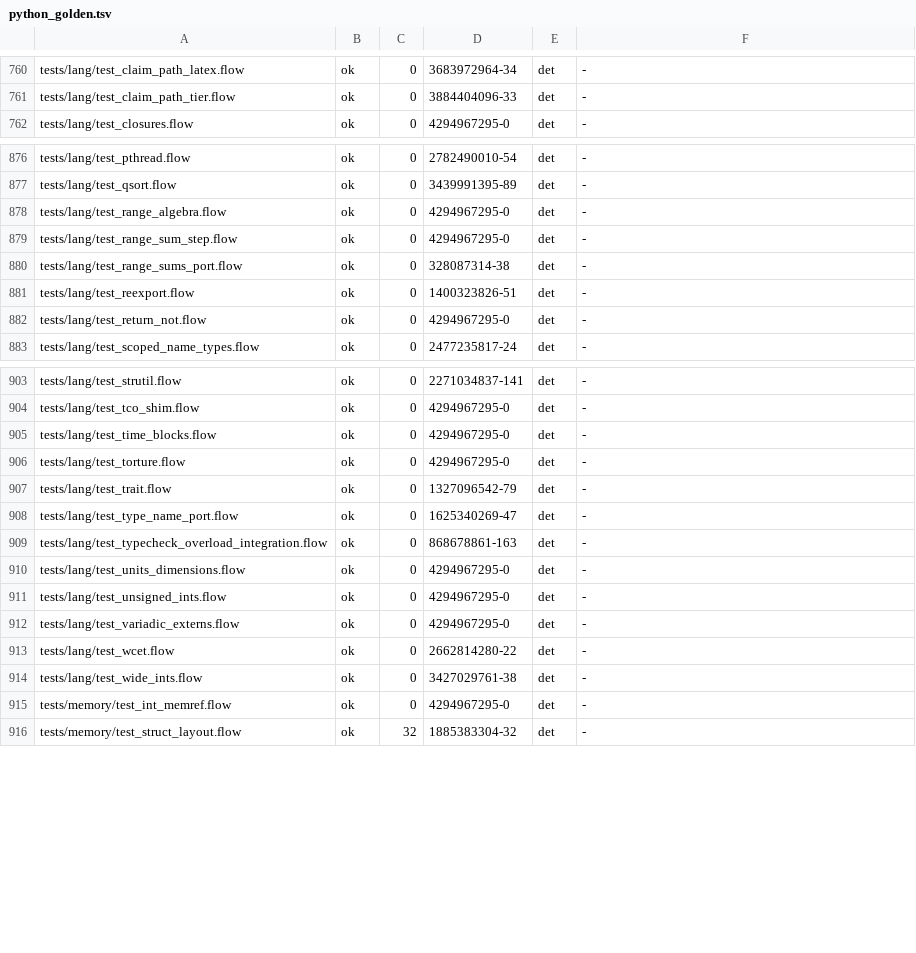
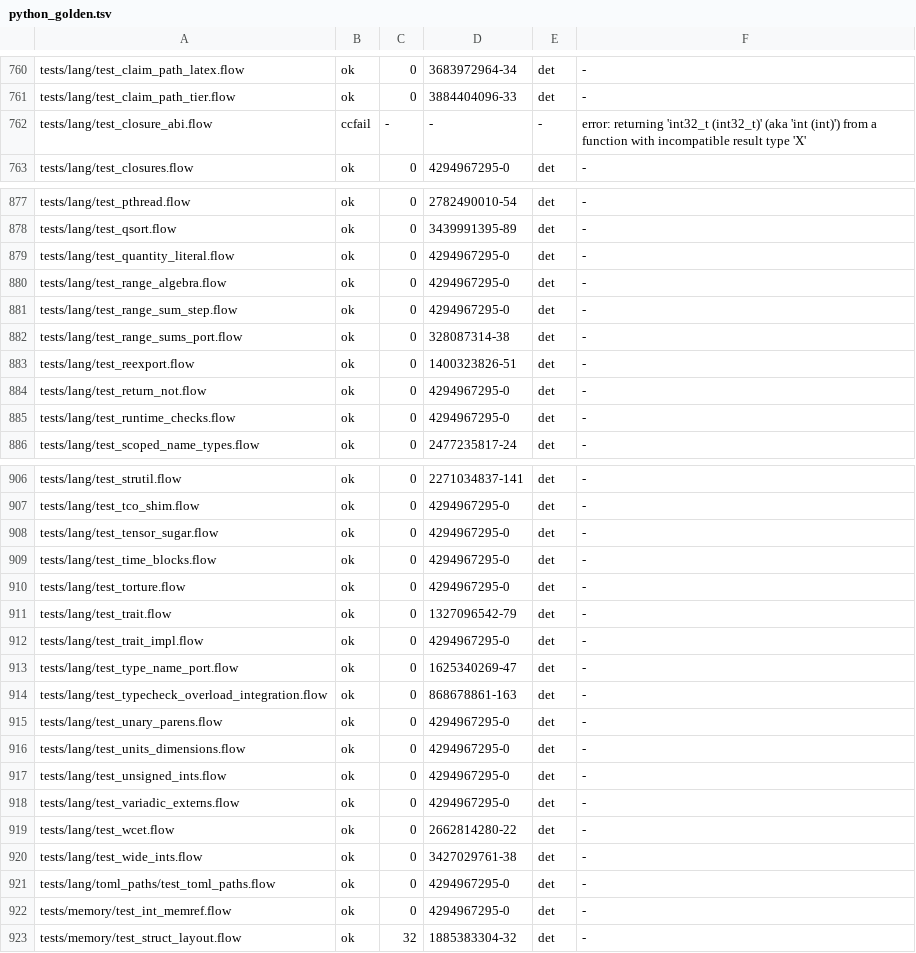
Before and after one commit to flooooooooooow/flow, a TSV file: compiler/corpus_parity/python_golden.tsv, drawn as a sheet; only a part is shown, gaps mark what is left out; the diff covers the shown part only.

Commit message:
stdlib: ga_hash wraps as u32, and the corpus goldens follow
lib/stdlib/dynamics/ga.flow's ga_hash multiplied i32 seeds by 1103515245.
Signed overflow is undefined in C, so the GA dynamics examples printed
different fitness numbers on the Python host and on flowc (and could on
another C compiler). The hash now uses u32 arithmetic, which wraps by
definition, and the result is the same on both hosts.

The Python goldens are re-recorded (corpus_parity.sh --python --record
--only) for the programs that reach ga_hash:
compiler/fixtures/dynamics_dsl/ex_ga_dsys_namespaced, ex_ga_dsys_syntax,
ex_ga_wfc_coupled, ex_spring_mass_control, and
examples/dynamics/ga_dsys_namespaced, ga_dsys_syntax, ga_full_analysis,
ga_wfc_coupled and examples/evolution/spring_mass_control. All nine now
match. The same recording adds goldens for the new tests/lang files of
this branch, and replaces tests/lang/test_c_import_dirs.flow's golden
(exit 6), which was recorded while a parallel run held
/tmp/flow_test_inc; it exits 0 alone.

New test: tests/lang/test_ga_hash.flow pins three hash values, including
a negative and an overflowing seed.

```diff
--- a/compiler/corpus_parity/python_golden.tsv
+++ b/compiler/corpus_parity/python_golden.tsv
@@ -761,2 +761,3 @@ tests/lang/test_claim_path_latex.flow	ok	0	3683972964-34	det	-
 tests/lang/test_claim_path_tier.flow	ok	0	3884404096-33	det	-
+tests/lang/test_closure_abi.flow	ccfail	-	-	-	error: returning 'int32_t (int32_t)' (aka 'int (int)') from a function with incompatible result type 'X'
 tests/lang/test_closures.flow	ok	0	4294967295-0	det	-
@@ -877,2 +878,3 @@ tests/lang/test_pthread.flow	ok	0	2782490010-54	det	-
 tests/lang/test_qsort.flow	ok	0	3439991395-89	det	-
+tests/lang/test_quantity_literal.flow	ok	0	4294967295-0	det	-
 tests/lang/test_range_algebra.flow	ok	0	4294967295-0	det	-
@@ -882,2 +884,3 @@ tests/lang/test_reexport.flow	ok	0	1400323826-51	det	-
 tests/lang/test_return_not.flow	ok	0	4294967295-0	det	-
+tests/lang/test_runtime_checks.flow	ok	0	4294967295-0	det	-
 tests/lang/test_scoped_name_types.flow	ok	0	2477235817-24	det	-
@@ -904,2 +907,3 @@ tests/lang/test_strutil.flow	ok	0	2271034837-141	det	-
 tests/lang/test_tco_shim.flow	ok	0	4294967295-0	det	-
+tests/lang/test_tensor_sugar.flow	ok	0	4294967295-0	det	-
 tests/lang/test_time_blocks.flow	ok	0	4294967295-0	det	-
@@ -907,4 +911,6 @@ tests/lang/test_torture.flow	ok	0	4294967295-0	det	-
 tests/lang/test_trait.flow	ok	0	1327096542-79	det	-
+tests/lang/test_trait_impl.flow	ok	0	4294967295-0	det	-
 tests/lang/test_type_name_port.flow	ok	0	1625340269-47	det	-
 tests/lang/test_typecheck_overload_integration.flow	ok	0	868678861-163	det	-
+tests/lang/test_unary_parens.flow	ok	0	4294967295-0	det	-
 tests/lang/test_units_dimensions.flow	ok	0	4294967295-0	det	-
@@ -914,2 +920,3 @@ tests/lang/test_wcet.flow	ok	0	2662814280-22	det	-
 tests/lang/test_wide_ints.flow	ok	0	3427029761-38	det	-
+tests/lang/toml_paths/test_toml_paths.flow	ok	0	4294967295-0	det	-
 tests/memory/test_int_memref.flow	ok	0	4294967295-0	det	-
```
Also changed, not shown: 12 edited cells elsewhere in this file, 2 other files.
